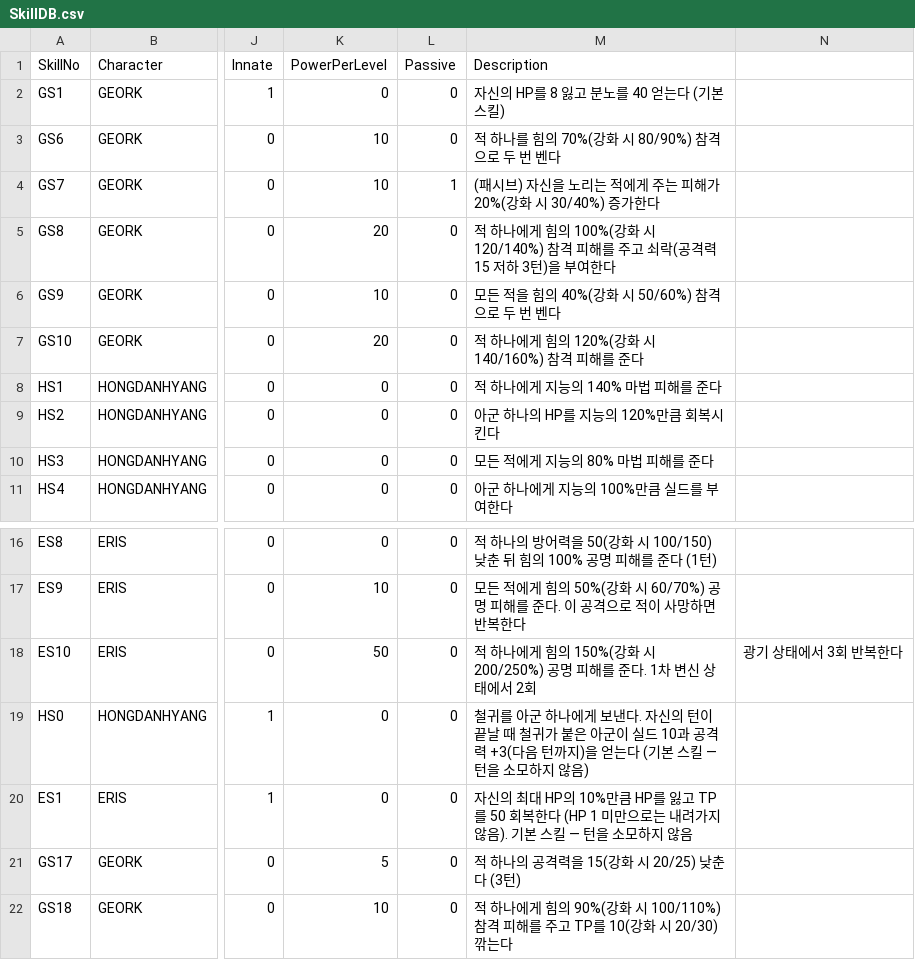
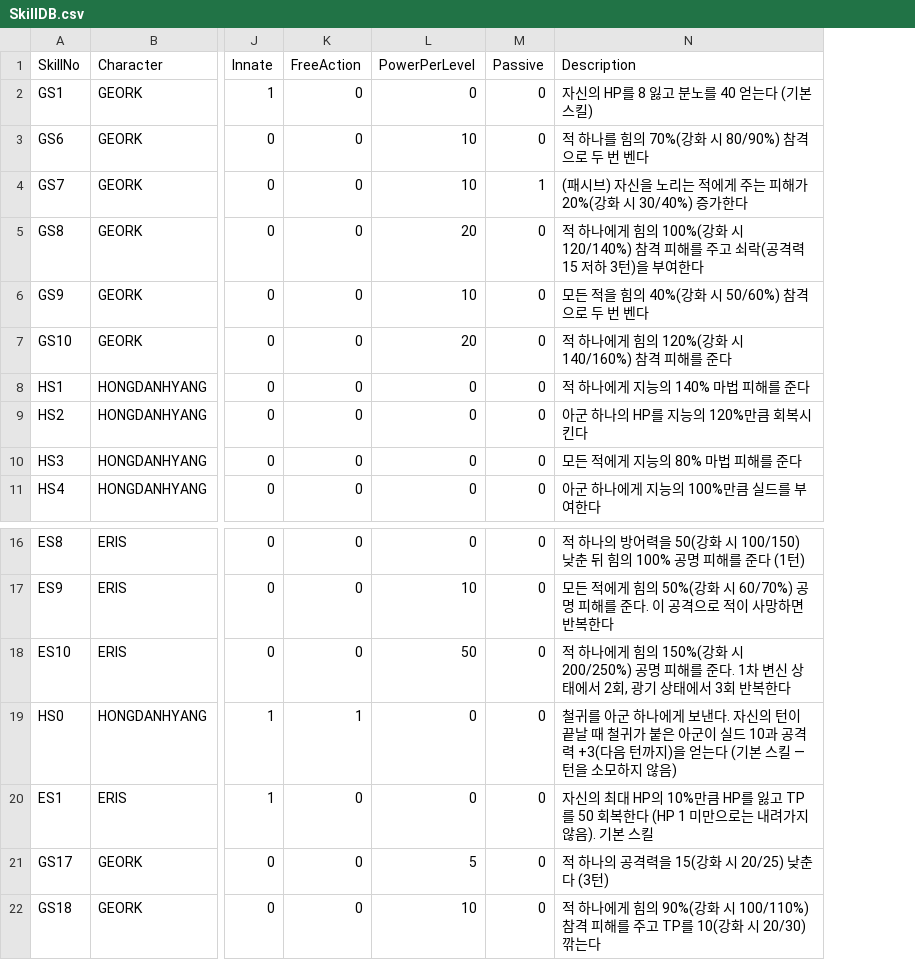
Before and after one commit to garrdip/BlackOcean, a CSV file: Assets/Resources/DB/SkillDB.csv, drawn as a sheet; only a part is shown, gaps mark what is left out; removed rows and columns are numbered as before the commit, all else as after; the diff names each change by its address in the sheet, - before the commit and + after, or states it on an @@ line.

```diff
--- a/Assets/Resources/DB/SkillDB.csv
+++ b/Assets/Resources/DB/SkillDB.csv
+column K (FreeAction), rows 2-11: all 0; rows 16-22: 0 | 0 | 0 | 1 | 0 | 0 | 0
-column N, row 18: 광기 상태에서 3회 반복한다
-N18 (Description): …서 2회
+N18 (Description): …서 2회, 광기 상태에서 3회 반복한다
-N20 (Description): …본 스킬 — 턴을 소모하지 않음
+N20 (Description): …본 스킬
```
Also changed, not shown: 6 other files.
